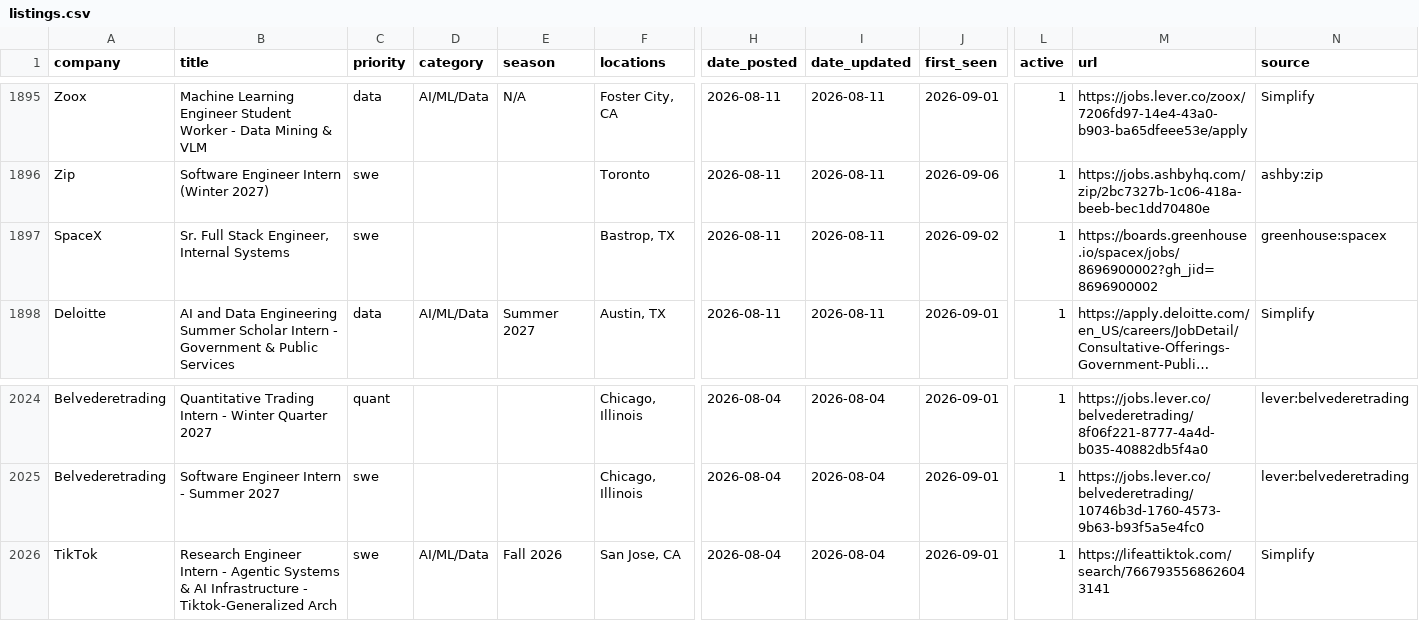
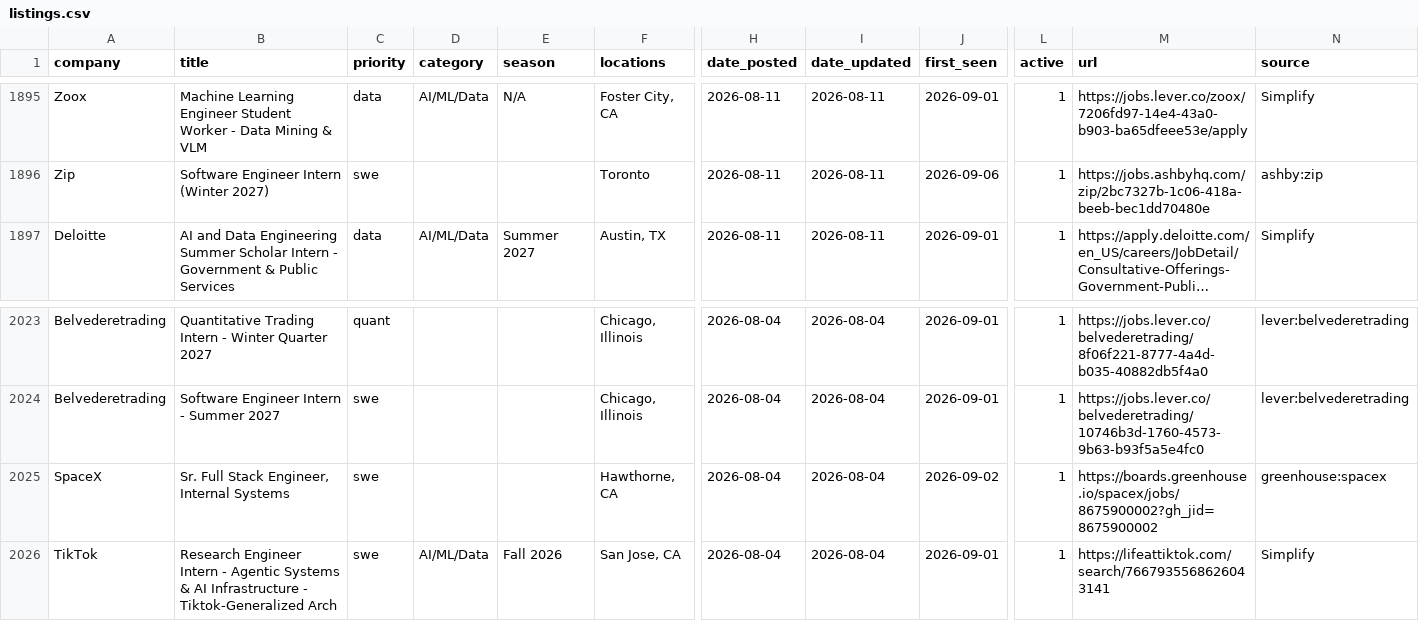
Before and after one commit to arnavkato/internship-watcher, a CSV file: listings.csv, drawn as a sheet; only a part is shown, gaps mark what is left out; long unchanged cells end in …; removed rows and columns are numbered as before the commit, all else as after; rows hold the shown columns only; the diff names each change by its address in the sheet, - before the commit and + after, or states it on an @@ line.

Commit message:
poll: refresh state

```diff
--- a/listings.csv
+++ b/listings.csv
-row 1897: SpaceX | Sr. Full Stack Engineer, Internal Systems | swe |  |  | Bastrop, TX | 2026-08-11 | 2026-08-11 | 2026-09-02 | 1 | https://boards.greenhouse.io/spacex/jobs/8696900002?gh_jid=8696900002 | greenhouse:spacex
+row 2025: SpaceX | Sr. Full Stack Engineer, Internal Systems | swe |  |  | Hawthorne, CA | 2026-08-04 | 2026-08-04 | 2026-09-02 | 1 | https://boards.greenhouse.io/spacex/jobs/8675900002?gh_jid=8675900002 | greenhouse:spacex
```
